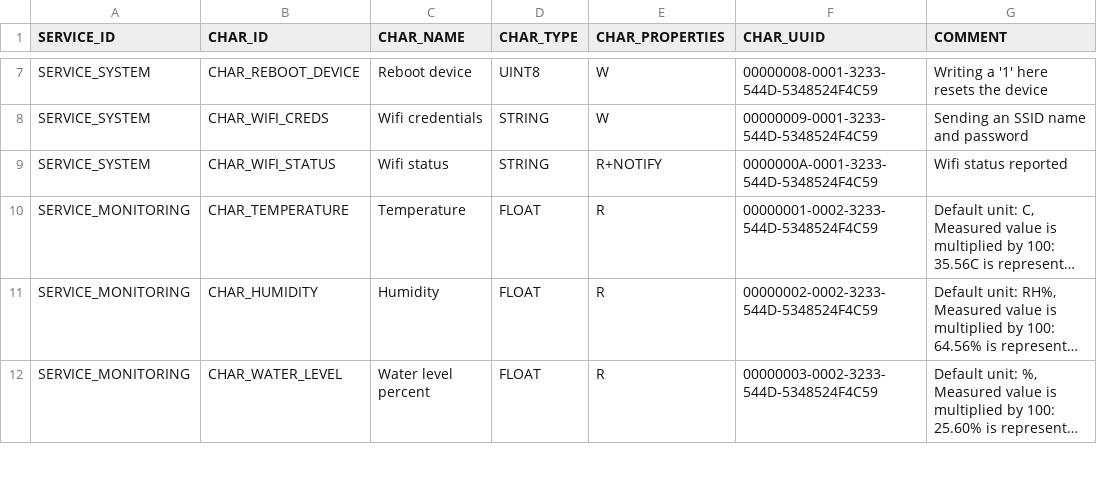
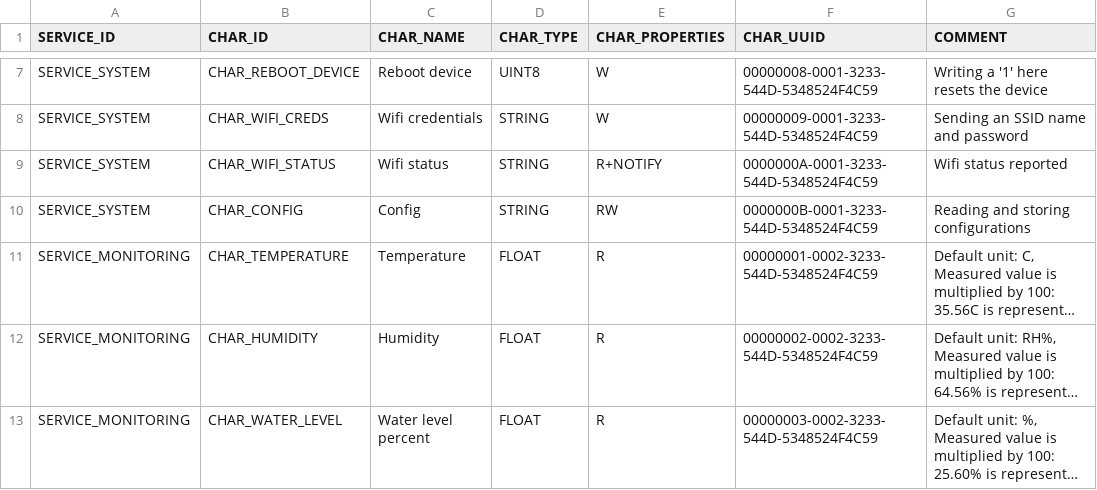
Before and after one commit to shrooly/shrooly-protocol, a TSV file: shrooly_protocol.tsv, drawn as a sheet; only a part is shown, gaps mark what is left out; long unchanged cells end in …; the diff names each change by its address in the sheet, - before the commit and + after, or states it on an @@ line.

```diff
--- a/shrooly_protocol.tsv
+++ b/shrooly_protocol.tsv
+row 10: SERVICE_SYSTEM | CHAR_CONFIG | Config | STRING | RW | 0000000B-0001-3233-544D-5348524F4C59 | Reading and storing configurations
```
Also changed, not shown: 3 other files.
